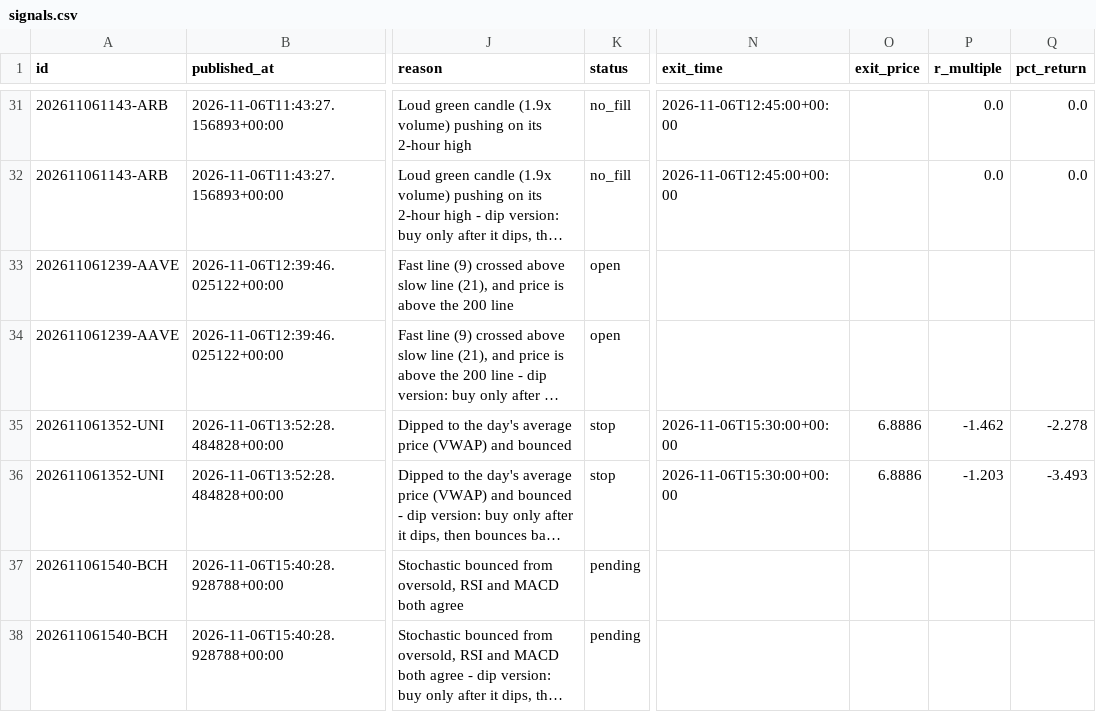
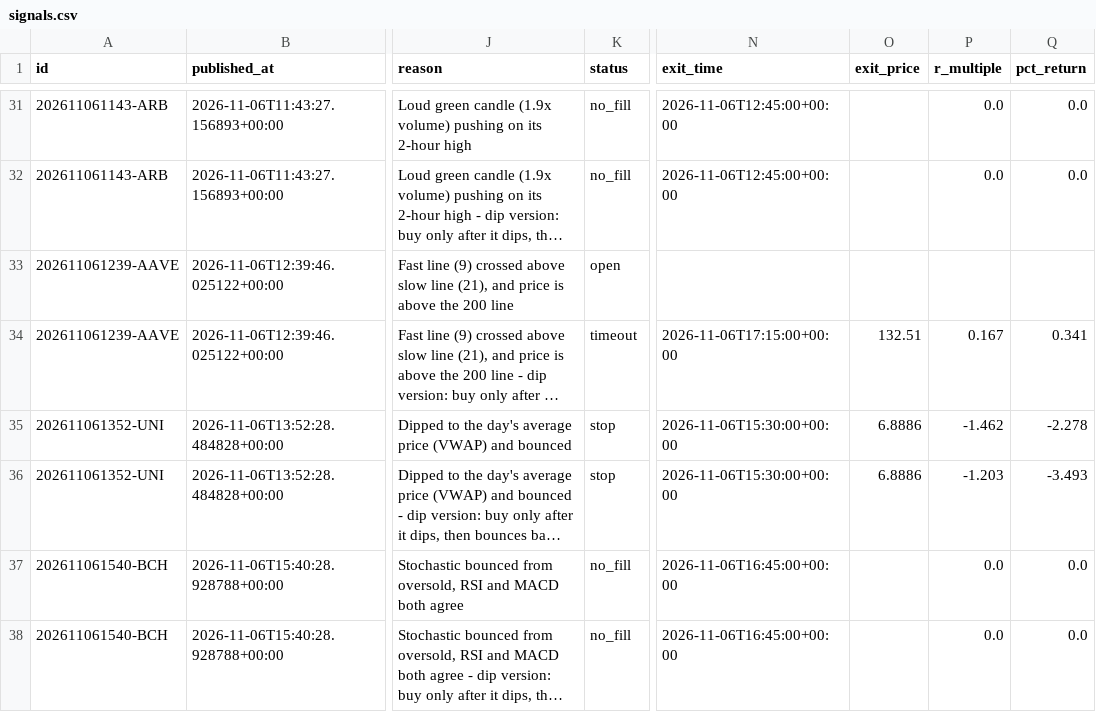
Before and after one commit to tauhid97/Crypto-Boss, a CSV file: data/signals.csv, drawn as a sheet; only a part is shown, gaps mark what is left out; long unchanged cells end in …; the diff names each change by its address in the sheet, - before the commit and + after, or states it on an @@ line.

```diff
--- a/data/signals.csv
+++ b/data/signals.csv
-K34 (status): open
+K34 (status): timeout
-N34 (exit_time): (empty)
+N34 (exit_time): 2026-11-06T17:15:00+00:00
-O34 (exit_price): (empty)
+O34 (exit_price): 132.51
-P34 (r_multiple): (empty)
+P34 (r_multiple): 0.167
-Q34 (pct_return): (empty)
+Q34 (pct_return): 0.341
-K37:K38 (status): pending
+K37:K38 (status): no_fill
-N37:N38 (exit_time): (empty)
+N37:N38 (exit_time): 2026-11-06T16:45:00+00:00
-P37:P38 (r_multiple): (empty)
+P37:P38 (r_multiple): 0.0
-Q37:Q38 (pct_return): (empty)
+Q37:Q38 (pct_return): 0.0
```
Also changed, not shown: 1 other file.
